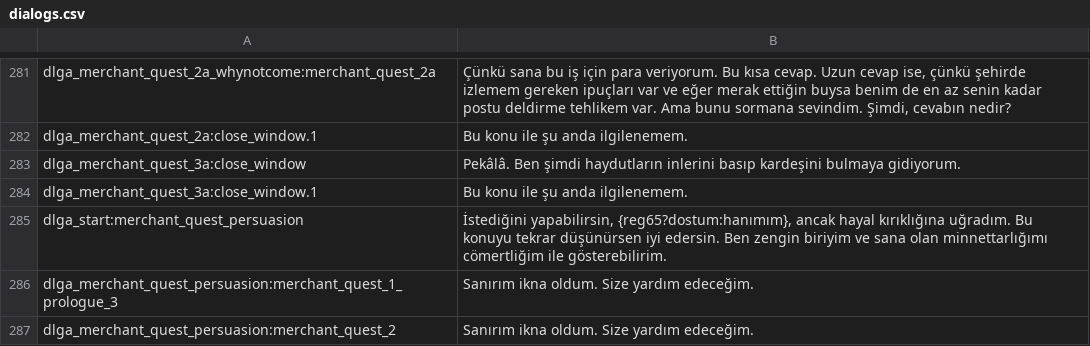
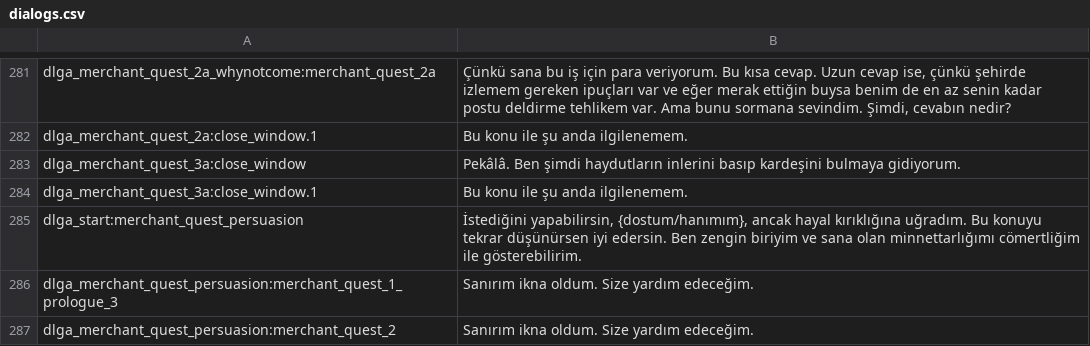
Before and after one commit to v0lkans/Diplomacy_4.litdum_v0.3.5, a CSV file: languages/tr/dialogs.csv, drawn as a sheet; only a part is shown, gaps mark what is left out.

```diff
--- a/languages/tr/dialogs.csv
+++ b/languages/tr/dialogs.csv
@@ -284,3 +284,3 @@ dlga_merchant_quest_3a:close_window|Pekâlâ. Ben şimdi haydutların inlerini b
 dlga_merchant_quest_3a:close_window.1|Bu konu ile şu anda ilgilenemem.
-dlga_start:merchant_quest_persuasion|İstediğini yapabilirsin, {reg65?dostum:hanımım}, ancak hayal kırıklığına uğradım. Bu konuyu tekrar düşünürsen iyi edersin. Ben zengin biriyim ve sana olan minnettarlığımı cömertliğim ile gösterebilirim.
+dlga_start:merchant_quest_persuasion|İstediğini yapabilirsin, {dostum/hanımım}, ancak hayal kırıklığına uğradım. Bu konuyu tekrar düşünürsen iyi edersin. Ben zengin biriyim ve sana olan minnettarlığımı cömertliğim ile gösterebilirim.
 dlga_merchant_quest_persuasion:merchant_quest_1_prologue_3|Sanırım ikna oldum. Size yardım edeceğim.
```
Also changed, not shown: languages/tr/game_strings.csv, languages/tr/quick_strings.csv, 1 other file.
